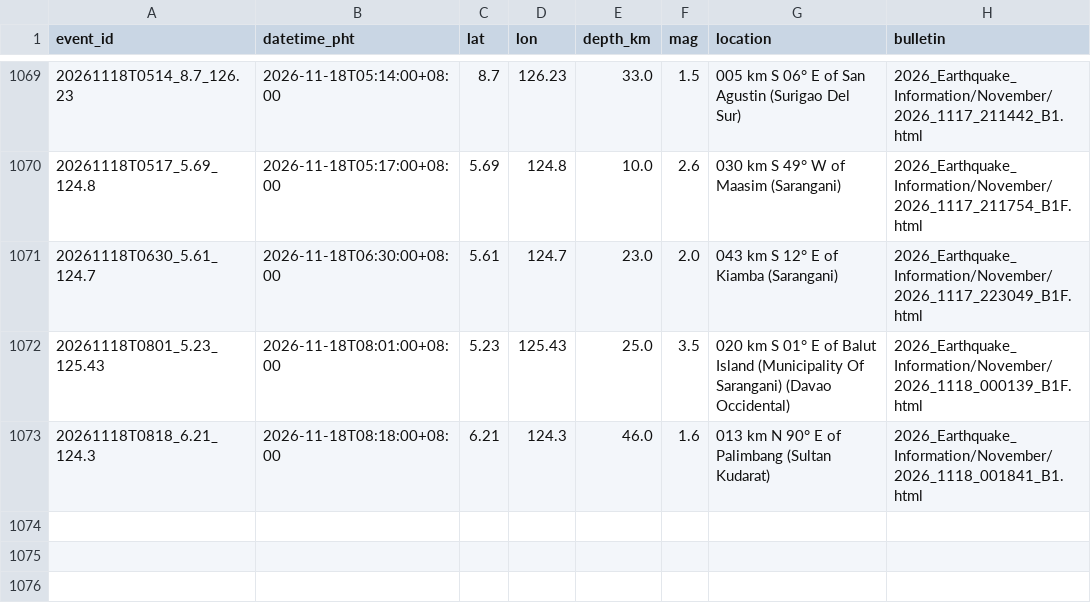
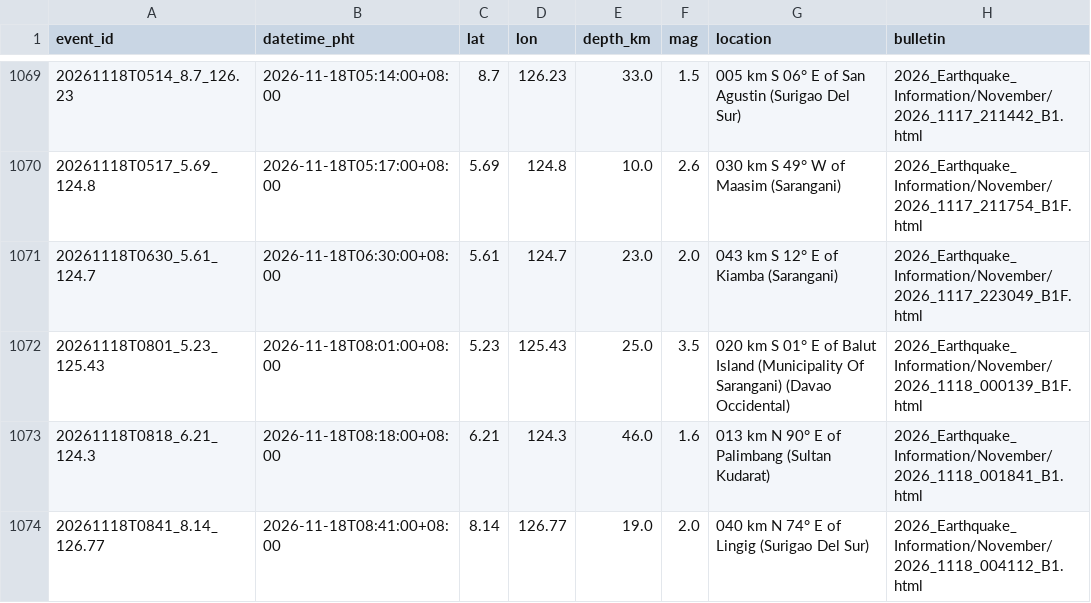
Before and after one commit to krystasis/ph-hazards, a CSV file: data/earthquakes/2026-11.csv, drawn as a sheet; only a part is shown, gaps mark what is left out; the diff names each change by its address in the sheet, - before the commit and + after, or states it on an @@ line.

```diff
--- a/data/earthquakes/2026-11.csv
+++ b/data/earthquakes/2026-11.csv
+row 1074: 20261118T0841_8.14_126.77 | 2026-11-18T08:41:00+08:00 | 8.14 | 126.77 | 19.0 | 2.0 | 040 km N 74° E of Lingig (Surigao Del Sur) | 2026_Earthquake_Information/November/2026_1118_004112_B1.html
```
Also changed, not shown: data/river_levels/2026-11.csv, 4 other files.
